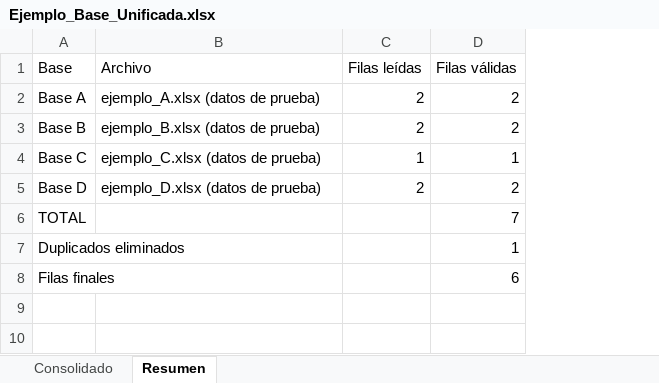
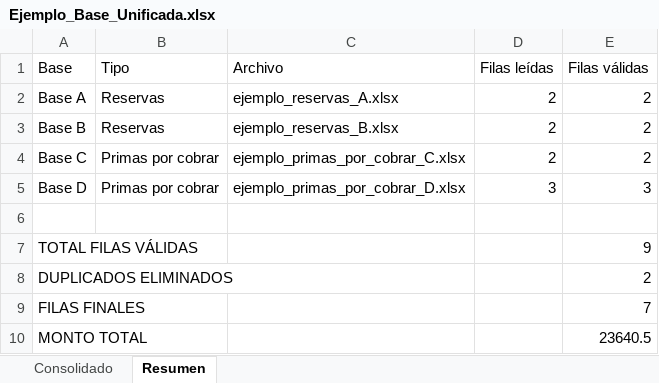
Before and after one commit to Cris3562/n8n, an Excel workbook: proyecto-lic-fabiola/Ejemplo_Base_Unificada.xlsx, sheet Resumen, drawn as a sheet; values as stored, in another font and other column widths than the file's, no borders; removed rows and columns are numbered as before the commit, all else as after; the diff names each change by its address in the sheet, - before the commit and + after, or states it on an @@ line.

```diff
--- a/proyecto-lic-fabiola/Ejemplo_Base_Unificada.xlsx (sheet Resumen)
+++ b/proyecto-lic-fabiola/Ejemplo_Base_Unificada.xlsx (sheet Resumen)
+column B (Tipo), rows 2-5: Reservas | Reservas | Primas por cobrar | Primas por cobrar
-C2 (Archivo): ejemplo_A.xlsx (datos de prueba)
+C2 (Archivo): ejemplo_reservas_A.xlsx
-C3 (Archivo): ejemplo_B.xlsx (datos de prueba)
+C3 (Archivo): ejemplo_reservas_B.xlsx
-C4 (Archivo): ejemplo_C.xlsx (datos de prueba)
+C4 (Archivo): ejemplo_primas_por_cobrar_C.xlsx
-D4 (Filas leídas): 1
+D4 (Filas leídas): 2
-E4 (Filas válidas): 1
+E4 (Filas válidas): 2
-C5 (Archivo): ejemplo_D.xlsx (datos de prueba)
+C5 (Archivo): ejemplo_primas_por_cobrar_D.xlsx
-D5 (Filas leídas): 2
+D5 (Filas leídas): 3
-E5 (Filas válidas): 2
+E5 (Filas válidas): 3
-row 6: TOTAL |  |  | 7
+row 6: (empty)
-row 7: Duplicados eliminados |  |  | 1
-row 8: Filas finales |  |  | 6
+row 7: TOTAL FILAS VÁLIDAS |  |  |  | 9
+row 8: DUPLICADOS ELIMINADOS |  |  |  | 2
+row 9: FILAS FINALES |  |  |  | 7
+row 10: MONTO TOTAL |  |  |  | 23640.5
```
Also changed, not shown: sheet Consolidado, 4 other files.
